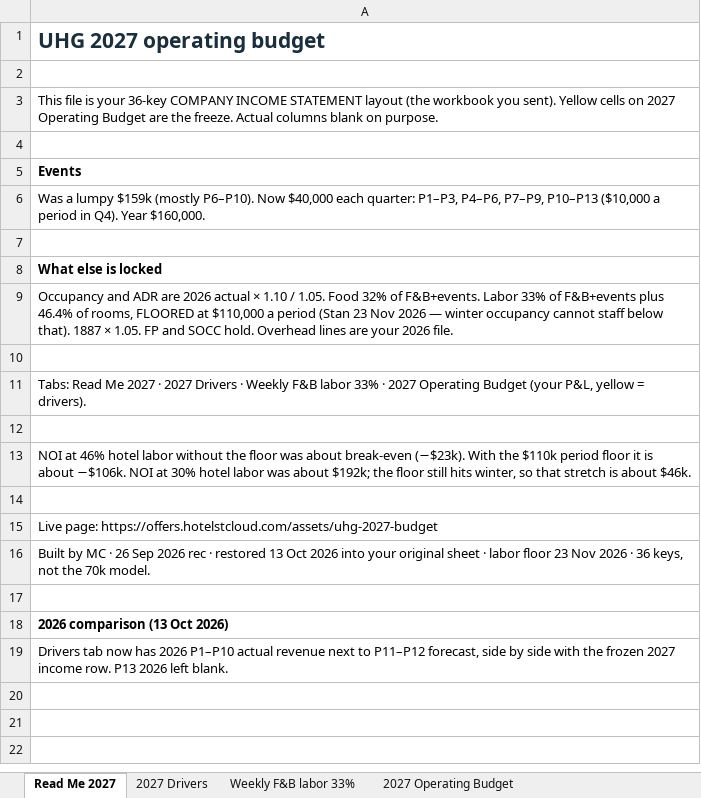
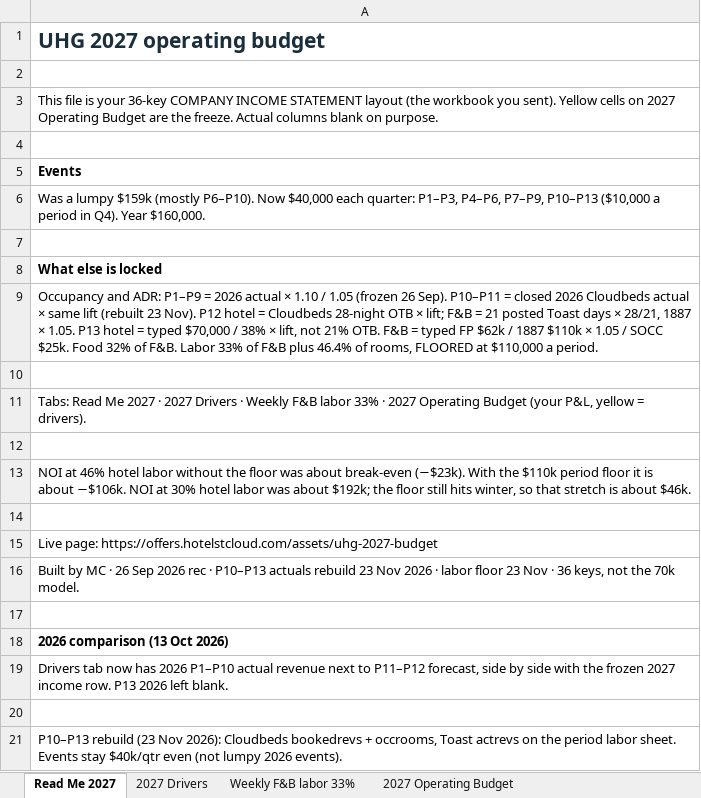
Before and after one commit to Unbridled-Solutions/hotel-st-cloud-pages, an Excel workbook: assets/UHG-Budget-2027.xlsx, sheet Read Me 2027, drawn as a sheet; values as stored, in another font and other column widths than the file's, no borders; the diff names each change by its address in the sheet, - before the commit and + after, or states it on an @@ line.

Commit message:
UHG 2027: rebuild P10–P13 from 2026 Cloudbeds + Toast actuals
P1–P9 stay frozen. P10–P11 closed actual × 1.10 / 1.05.
P12 hotel 28-night book; F&B 21 posted days × 28/21.
P13 hotel Stan typed $70k/38%, not 21% OTB.

```diff
--- a/assets/UHG-Budget-2027.xlsx (sheet Read Me 2027)
+++ b/assets/UHG-Budget-2027.xlsx (sheet Read Me 2027)
-A9: Occupancy and ADR are 2026 actual × 1.10 / 1.05. Food 32% of F&B+events. Labor 33% of F&B+events plus 46.4% of rooms, FLOORED at $110,000 a period (Stan 23 Nov 2026 — winter occupancy cannot staff below that). 1887 × 1.05. FP and SOCC hold. Overhead lines are your 2026 file.
+A9: Occupancy and ADR: P1–P9 = 2026 actual × 1.10 / 1.05 (frozen 26 Sep). P10–P11 = closed 2026 Cloudbeds actual × same lift (rebuilt 23 Nov). P12 hotel = Cloudbeds 28-night OTB × lift; F&B = 21 posted Toast days × 28/21, 1887 × 1.05. P13 hotel = typed $70,000 / 38% × lift, not 21% OTB. F&B = typed FP $62k / 1887 $110k × 1.05 / SOCC $25k. Food 32% of F&B. Labor 33% of F&B plus 46.4% of rooms, FLOORED at $110,000 a period.
-A16: …rec · restored 13 Oct 2026 into your original sheet · labor floor 23 Nov 2026 · 36…
+A16: …rec · P10–P13 actuals rebuild 23 Nov 2026 · labor floor 23 Nov · 36…
+row 20: (empty)
+row 21: P10–P13 rebuild (23 Nov 2026): Cloudbeds bookedrevs + occrooms, Toast actrevs on the period labor sheet. Events stay $40k/qtr even (not lumpy 2026 events).
```
Also changed, not shown: sheet 2027 Drivers, sheet 2027 Operating Budget, 1 other file.
